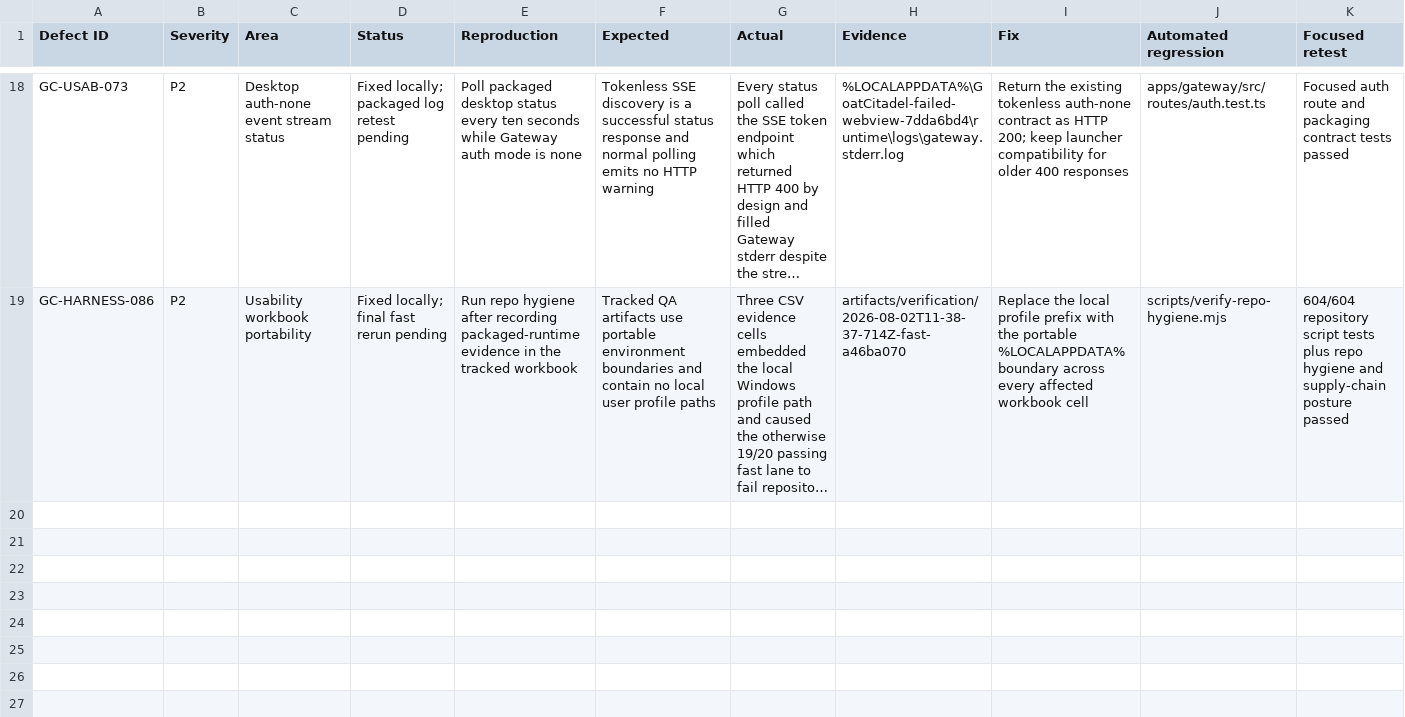
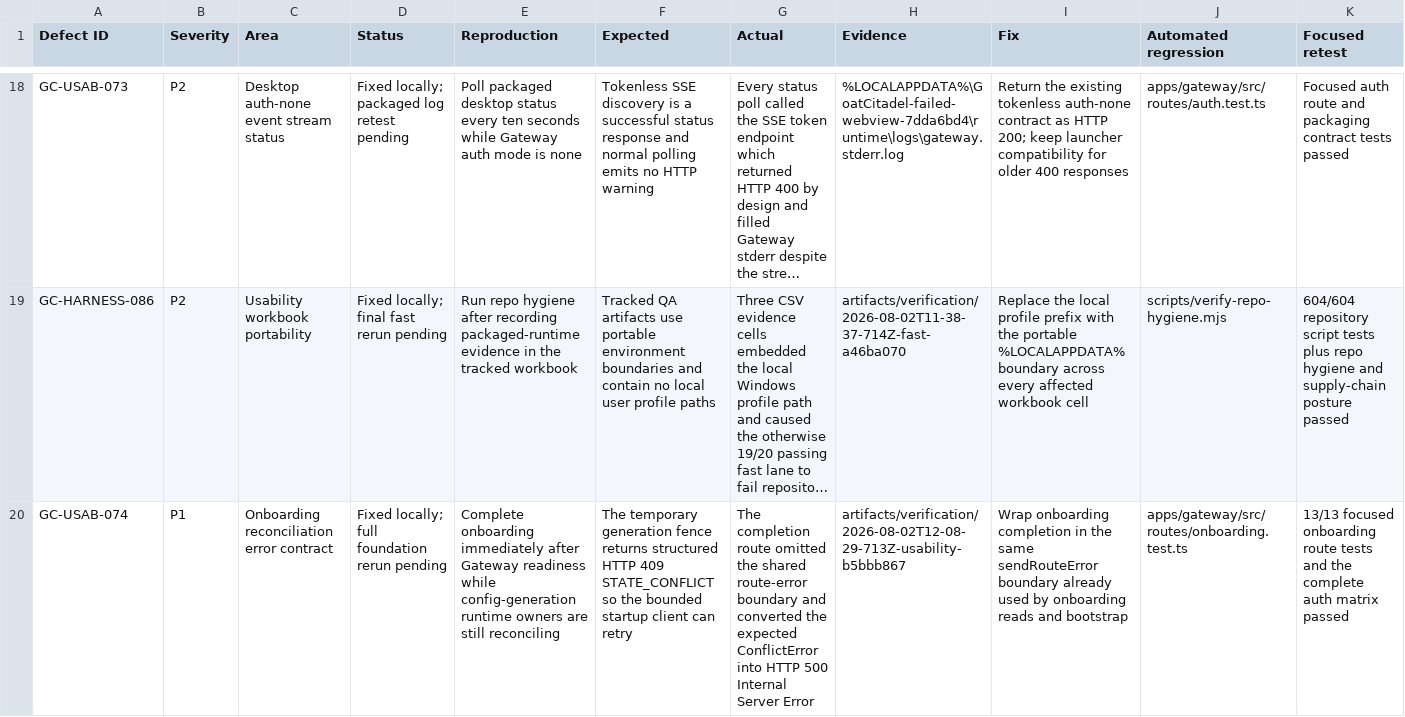
Before and after one commit to goatcitadel/GoatCitadel, a CSV file: docs/qa_pre_qa_usability_2026-08-01/Defect Ledger.csv, drawn as a sheet; only a part is shown, gaps mark what is left out; long unchanged cells end in …; rows hold the shown columns only; the diff names each change by its address in the sheet, - before the commit and + after, or states it on an @@ line.

Commit message:
fix(onboarding): preserve retryable generation conflicts

```diff
--- a/docs/qa_pre_qa_usability_2026-08-01/Defect Ledger.csv
+++ b/docs/qa_pre_qa_usability_2026-08-01/Defect Ledger.csv
+row 20: GC-USAB-074 | P1 | Onboarding reconciliation error contract | Fixed locally; full foundation rerun pending | Complete onboarding immediately after Gateway readiness while config-generation runtime owners are still reconciling | The temporary generation fence returns structured HTTP 409 STATE_CONFLICT so the bounded startup client can retry | The completion route omitted the shared route-error boundary and converted the expected ConflictError into HTTP 500 Internal Server Error | artifacts/verification/2026-08-02T12-08-29-713Z-usability-b5bbb867 | Wrap onboarding completion in the same sendRouteError boundary already used by onboarding reads and bootstrap | apps/gateway/src/routes/onboarding.test.ts | 13/13 focused onboarding route tests and the complete auth matrix passed
```
Also changed, not shown: 3 other files.
